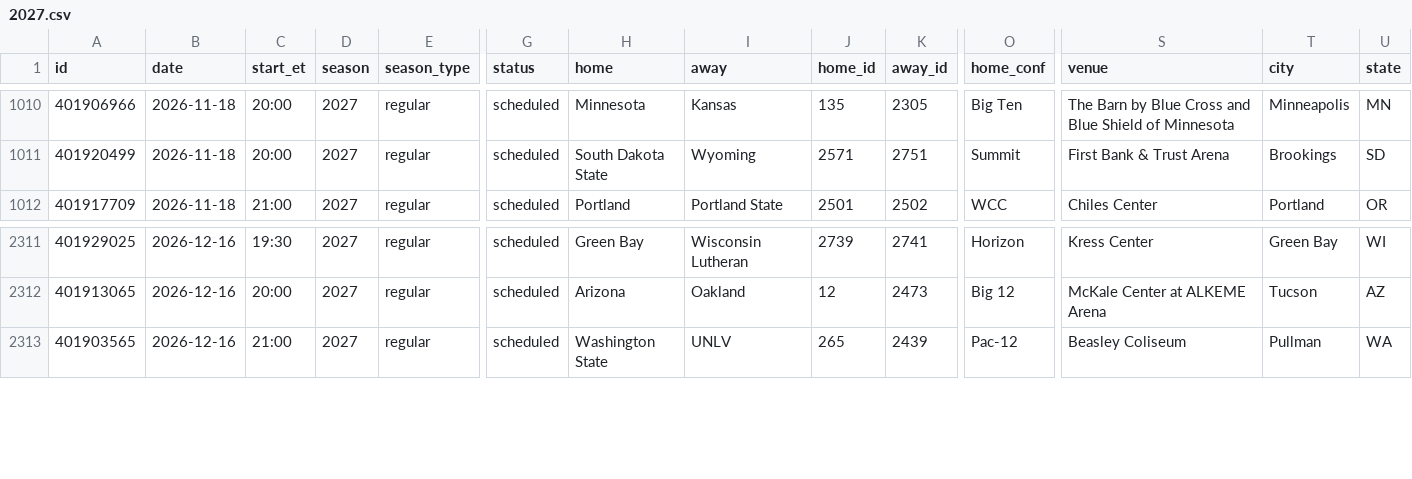
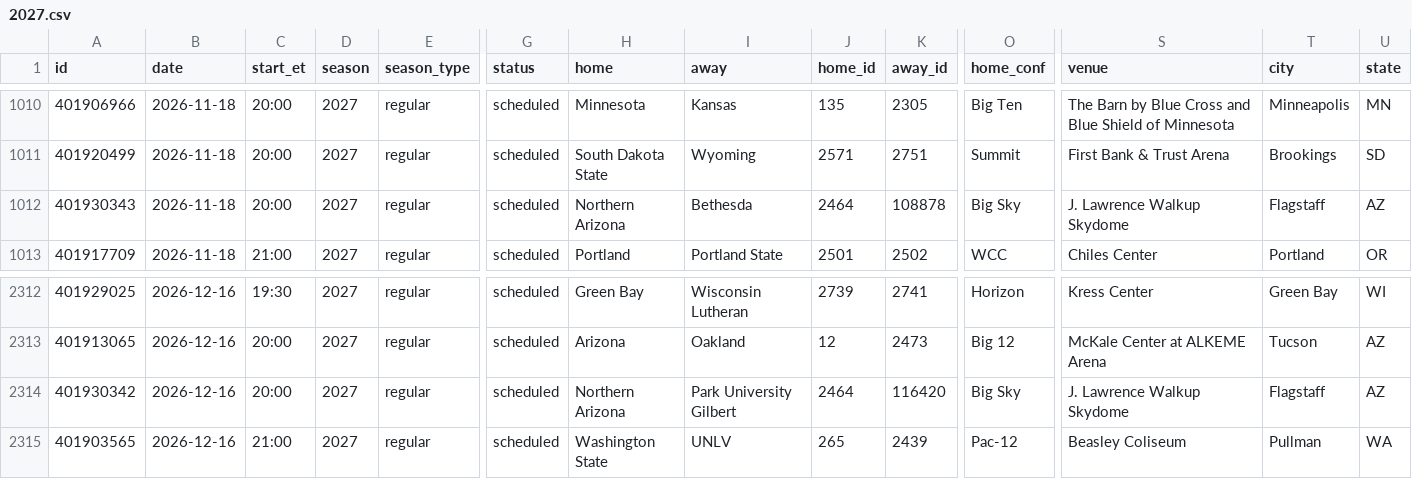
Before and after one commit to rjr5021/college-basketball-belt, a CSV file: data/women/games/2027.csv, drawn as a sheet; only a part is shown, gaps mark what is left out; rows hold the shown columns only; the diff names each change by its address in the sheet, - before the commit and + after, or states it on an @@ line.

```diff
--- a/data/women/games/2027.csv
+++ b/data/women/games/2027.csv
+row 1012: 401930343 | 2026-11-18 | 20:00 | 2027 | regular | scheduled | Northern Arizona | Bethesda | 2464 | 108878 | Big Sky | J. Lawrence Walkup Skydome | Flagstaff | AZ
+row 2314: 401930342 | 2026-12-16 | 20:00 | 2027 | regular | scheduled | Northern Arizona | Park University Gilbert | 2464 | 116420 | Big Sky | J. Lawrence Walkup Skydome | Flagstaff | AZ
```
